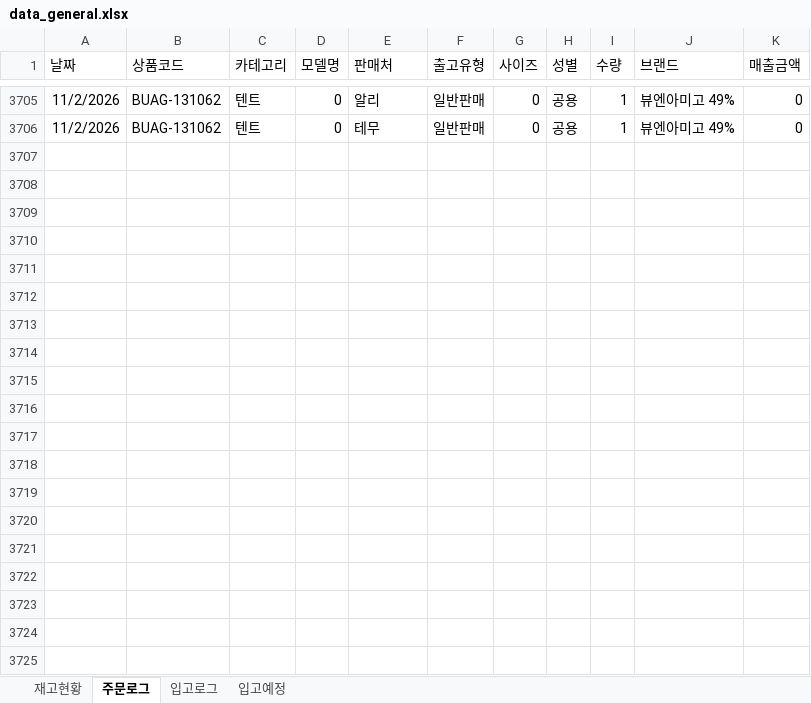
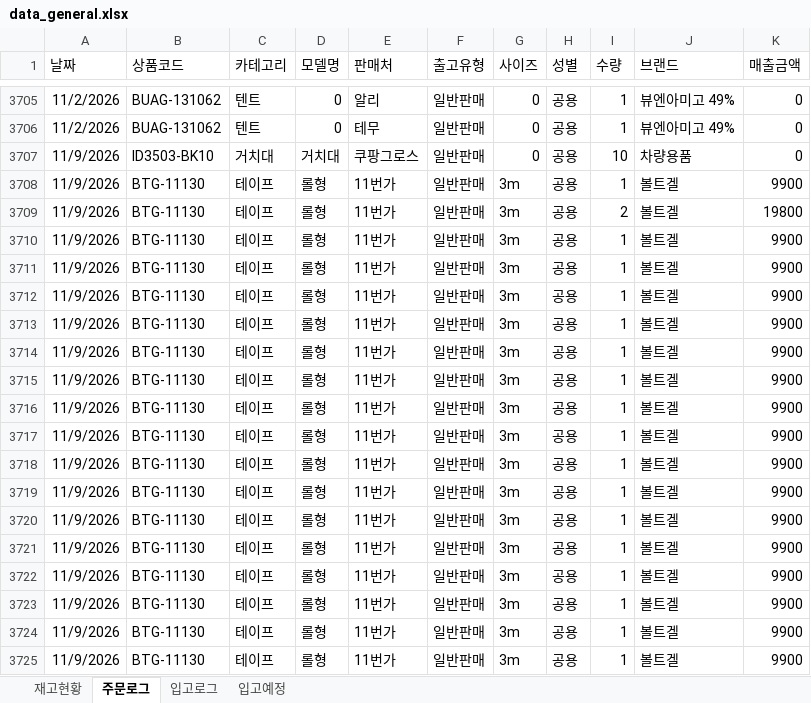
Before and after one commit to dkseotjd0112-max/Baoji-dashboard, an Excel workbook: data_general.xlsx, sheet 주문로그, drawn as a sheet; only a part is shown, gaps mark what is left out; values as stored, in another font and other column widths than the file's, no borders; the diff covers the shown part only; the diff names each change by its address in the sheet, - before the commit and + after, or states it on an @@ line.

```diff
--- a/data_general.xlsx (sheet 주문로그)
+++ b/data_general.xlsx (sheet 주문로그)
+row 3707: 11/9/2026 | ID3503-BK10 | 거치대 | 거치대 | 쿠팡그로스 | 일반판매 | 0 | 공용 | 10 | 차량용품 | 0
+row 3708: 11/9/2026 | BTG-11130 | 테이프 | 롤형 | 11번가 | 일반판매 | 3m | 공용 | 1 | 볼트겔 | 9900
+row 3709: 11/9/2026 | BTG-11130 | 테이프 | 롤형 | 11번가 | 일반판매 | 3m | 공용 | 2 | 볼트겔 | 19800
+row 3710: 11/9/2026 | BTG-11130 | 테이프 | 롤형 | 11번가 | 일반판매 | 3m | 공용 | 1 | 볼트겔 | 9900
+row 3711: 11/9/2026 | BTG-11130 | 테이프 | 롤형 | 11번가 | 일반판매 | 3m | 공용 | 1 | 볼트겔 | 9900
+row 3712: 11/9/2026 | BTG-11130 | 테이프 | 롤형 | 11번가 | 일반판매 | 3m | 공용 | 1 | 볼트겔 | 9900
+row 3713: 11/9/2026 | BTG-11130 | 테이프 | 롤형 | 11번가 | 일반판매 | 3m | 공용 | 1 | 볼트겔 | 9900
+row 3714: 11/9/2026 | BTG-11130 | 테이프 | 롤형 | 11번가 | 일반판매 | 3m | 공용 | 1 | 볼트겔 | 9900
+row 3715: 11/9/2026 | BTG-11130 | 테이프 | 롤형 | 11번가 | 일반판매 | 3m | 공용 | 1 | 볼트겔 | 9900
+row 3716: 11/9/2026 | BTG-11130 | 테이프 | 롤형 | 11번가 | 일반판매 | 3m | 공용 | 1 | 볼트겔 | 9900
+row 3717: 11/9/2026 | BTG-11130 | 테이프 | 롤형 | 11번가 | 일반판매 | 3m | 공용 | 1 | 볼트겔 | 9900
+row 3718: 11/9/2026 | BTG-11130 | 테이프 | 롤형 | 11번가 | 일반판매 | 3m | 공용 | 1 | 볼트겔 | 9900
+row 3719: 11/9/2026 | BTG-11130 | 테이프 | 롤형 | 11번가 | 일반판매 | 3m | 공용 | 1 | 볼트겔 | 9900
+row 3720: 11/9/2026 | BTG-11130 | 테이프 | 롤형 | 11번가 | 일반판매 | 3m | 공용 | 1 | 볼트겔 | 9900
+row 3721: 11/9/2026 | BTG-11130 | 테이프 | 롤형 | 11번가 | 일반판매 | 3m | 공용 | 1 | 볼트겔 | 9900
+row 3722: 11/9/2026 | BTG-11130 | 테이프 | 롤형 | 11번가 | 일반판매 | 3m | 공용 | 1 | 볼트겔 | 9900
+row 3723: 11/9/2026 | BTG-11130 | 테이프 | 롤형 | 11번가 | 일반판매 | 3m | 공용 | 1 | 볼트겔 | 9900
+row 3724: 11/9/2026 | BTG-11130 | 테이프 | 롤형 | 11번가 | 일반판매 | 3m | 공용 | 1 | 볼트겔 | 9900
+row 3725: 11/9/2026 | BTG-11130 | 테이프 | 롤형 | 11번가 | 일반판매 | 3m | 공용 | 1 | 볼트겔 | 9900
```
Also changed, not shown: 87 added rows elsewhere in this sheet, sheet 재고현황, data_admin.xlsx.
